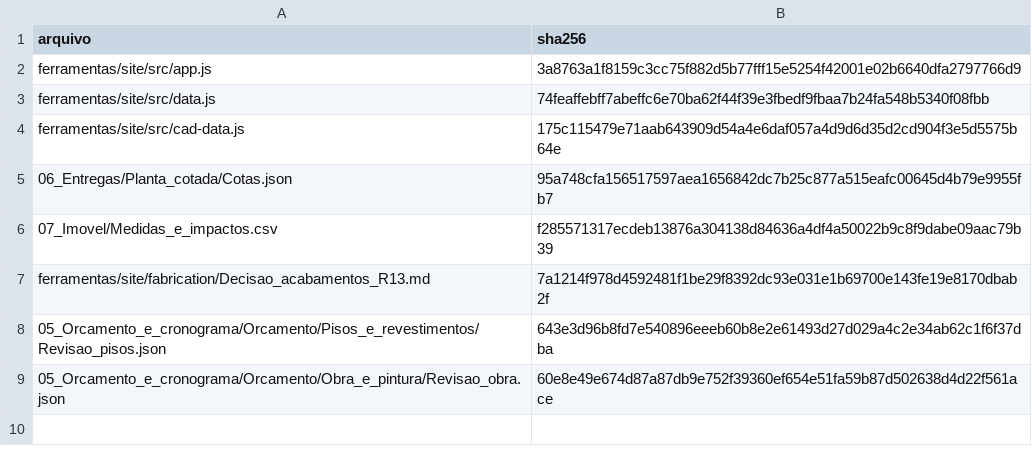
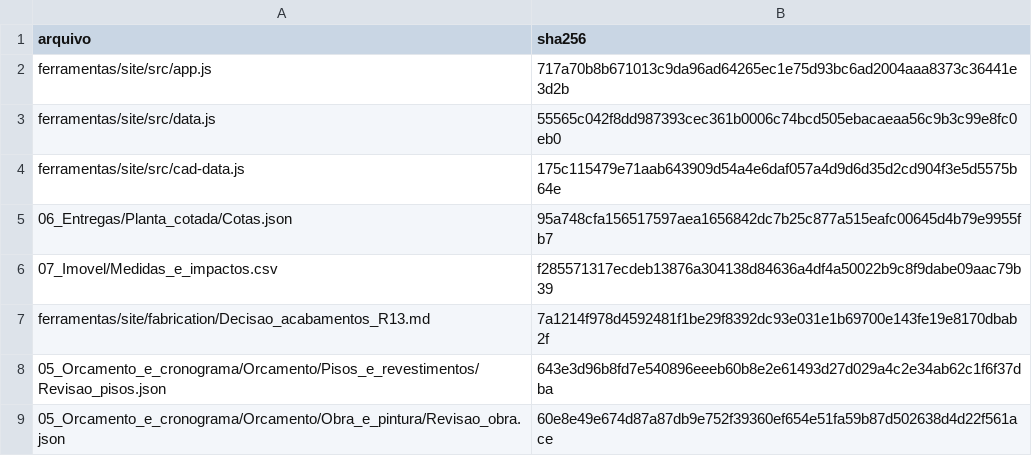
Before and after one commit to queiroz-labs/guedala-park, a CSV file: 03_Ambientes/Acabamentos/Fontes_locais.csv, drawn as a sheet.

```diff
--- a/03_Ambientes/Acabamentos/Fontes_locais.csv
+++ b/03_Ambientes/Acabamentos/Fontes_locais.csv
@@ -1,4 +1,4 @@
 arquivo,sha256
-ferramentas/site/src/app.js,3a8763a1f8159c3cc75f882d5b77fff15e5254f42001e02b6640dfa2797766d9
-ferramentas/site/src/data.js,74feaffebff7abeffc6e70ba62f44f39e3fbedf9fbaa7b24fa548b5340f08fbb
+ferramentas/site/src/app.js,717a70b8b671013c9da96ad64265ec1e75d93bc6ad2004aaa8373c36441e3d2b
+ferramentas/site/src/data.js,55565c042f8dd987393cec361b0006c74bcd505ebacaeaa56c9b3c99e8fc0eb0
 ferramentas/site/src/cad-data.js,175c115479e71aab643909d54a4e6daf057a4d9d6d35d2cd904f3e5d5575b64e
```
Also changed, not shown: 03_Ambientes/Acabamentos/Comparacao_orcamento.csv, 03_Ambientes/Acabamentos/Revestimentos_cenarios.csv, 11 other files.
